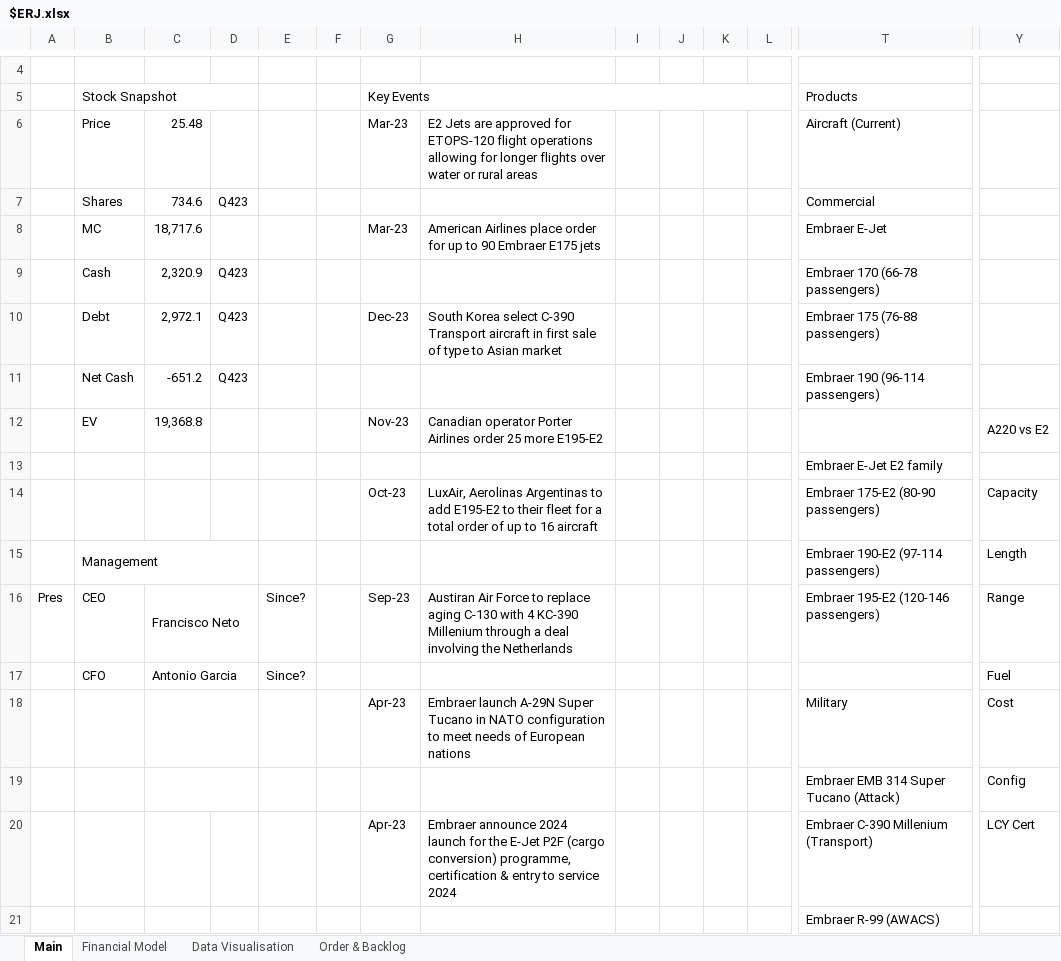
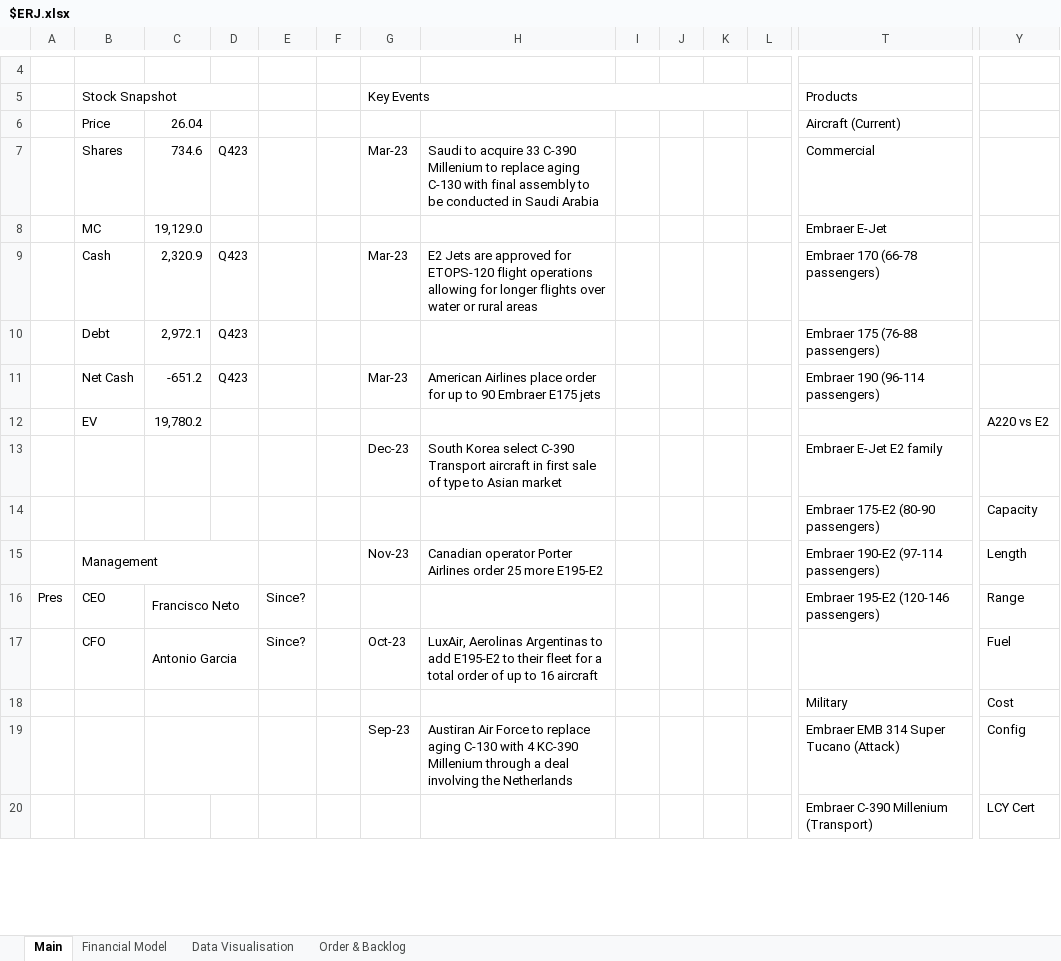
Before and after one commit to Charlie-Hill/Financial-Models, an Excel workbook: $ERJ.xlsx, sheet Main, drawn as a sheet; only a part is shown, gaps mark what is left out; values as stored, in another font and other column widths than the file's, no cell formats; charts and pictures not drawn; removed rows and columns are numbered as before the commit, all else as after; rows hold the shown columns only; the diff covers the shown part only; the diff names each change by its address in the sheet, - before the commit and + after, or states it on an @@ line.

Commit message:
$ERJ Saudi news

```diff
--- a/$ERJ.xlsx (sheet Main)
+++ b/$ERJ.xlsx (sheet Main)
-C6: 25.48
+C6: 26.04
-G6 (Key Events): Mar-23
+G6 (Key Events): (empty)
-H6: E2 Jets are approved for ETOPS-120 flight operations allowing for longer flights over water or rural areas
+H6: (empty)
-G7 (Key Events): (empty)
+G7 (Key Events): Mar-23
-H7: (empty)
+H7: Saudi to acquire 33 C-390 Millenium to replace aging C-130 with final assembly to be conducted in Saudi Arabia
-row 8:  | MC | 18,717.6 |  |  |  | Mar-23 | American Airlines place order for up to 90 Embraer E175 jets |  |  |  |  | Embraer E-Jet
+row 8:  | MC | 19,129.0 |  |  |  |  |  |  |  |  |  | Embraer E-Jet
-G9 (Key Events): (empty)
+G9 (Key Events): Mar-23
-H9: (empty)
+H9: E2 Jets are approved for ETOPS-120 flight operations allowing for longer flights over water or rural areas
-G10 (Key Events): Dec-23
+G10 (Key Events): (empty)
-H10: South Korea select C-390 Transport aircraft in first sale of type to Asian market
+H10: (empty)
-G11 (Key Events): (empty)
+G11 (Key Events): Mar-23
-H11: (empty)
+H11: American Airlines place order for up to 90 Embraer E175 jets
-row 12:  | EV | 19,368.8 |  |  |  | Nov-23 | Canadian operator Porter Airlines order 25 more E195-E2 |  |  |  |  |  | A220 vs E2
+row 12:  | EV | 19,780.2 |  |  |  |  |  |  |  |  |  |  | A220 vs E2
-G13 (Key Events): (empty)
+G13 (Key Events): Dec-23
-H13: (empty)
+H13: South Korea select C-390 Transport aircraft in first sale of type to Asian market
-G14 (Key Events): Oct-23
+G14 (Key Events): (empty)
-H14: LuxAir, Aerolinas Argentinas to add E195-E2 to their fleet for a total order of up to 16 aircraft
+H14: (empty)
-G15 (Key Events): (empty)
+G15 (Key Events): Nov-23
-H15: (empty)
+H15: Canadian operator Porter Airlines order 25 more E195-E2
-G16 (Key Events): Sep-23
+G16 (Key Events): (empty)
-H16: Austiran Air Force to replace aging C-130 with 4 KC-390 Millenium through a deal involving the Netherlands
+H16: (empty)
-G17 (Key Events): (empty)
+G17 (Key Events): Oct-23
-H17: (empty)
+H17: LuxAir, Aerolinas Argentinas to add E195-E2 to their fleet for a total order of up to 16 aircraft
-G18 (Key Events): Apr-23
+G18 (Key Events): (empty)
-H18: Embraer launch A-29N Super Tucano in NATO configuration to meet needs of European nations
+H18: (empty)
-G19 (Key Events): (empty)
+G19 (Key Events): Sep-23
-H19: (empty)
+H19: Austiran Air Force to replace aging C-130 with 4 KC-390 Millenium through a deal involving the Netherlands
-G20 (Key Events): Apr-23
+G20 (Key Events): (empty)
-H20: Embraer announce 2024 launch for the E-Jet P2F (cargo conversion) programme, certification & entry to service 2024
+H20: (empty)
-row 21:  |  |  |  |  |  |  |  |  |  |  |  | Embraer R-99 (AWACS)
```
Also changed, not shown: 9 added rows, 5 removed rows, 40 edited cells and merged cells elsewhere in this sheet, cell formats.
